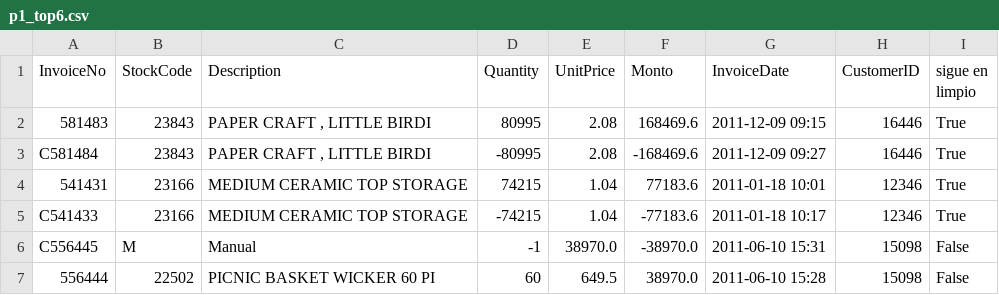
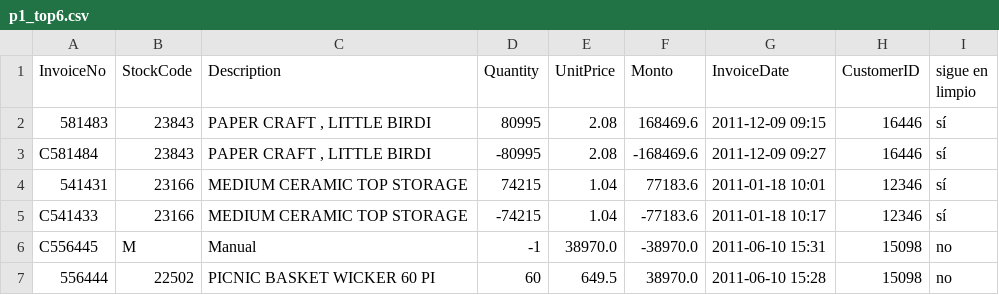
Before and after one commit to NohelEstradaP/tarea3add, a CSV file: tablas/p1_top6.csv, drawn as a sheet.

```diff
--- a/tablas/p1_top6.csv
+++ b/tablas/p1_top6.csv
@@ -1,7 +1,7 @@
 InvoiceNo,StockCode,Description,Quantity,UnitPrice,Monto,InvoiceDate,CustomerID,sigue en limpio
-581483,23843,"PAPER CRAFT , LITTLE BIRDI",80995,2.08,168469.6,2011-12-09 09:15,16446,True
-C581484,23843,"PAPER CRAFT , LITTLE BIRDI",-80995,2.08,-168469.6,2011-12-09 09:27,16446,True
-541431,23166,MEDIUM CERAMIC TOP STORAGE,74215,1.04,77183.6,2011-01-18 10:01,12346,True
-C541433,23166,MEDIUM CERAMIC TOP STORAGE,-74215,1.04,-77183.6,2011-01-18 10:17,12346,True
-C556445,M,Manual,-1,38970.0,-38970.0,2011-06-10 15:31,15098,False
-556444,22502,PICNIC BASKET WICKER 60 PI,60,649.5,38970.0,2011-06-10 15:28,15098,False
+581483,23843,"PAPER CRAFT , LITTLE BIRDI",80995,2.08,168469.6,2011-12-09 09:15,16446,sí
+C581484,23843,"PAPER CRAFT , LITTLE BIRDI",-80995,2.08,-168469.6,2011-12-09 09:27,16446,sí
+541431,23166,MEDIUM CERAMIC TOP STORAGE,74215,1.04,77183.6,2011-01-18 10:01,12346,sí
+C541433,23166,MEDIUM CERAMIC TOP STORAGE,-74215,1.04,-77183.6,2011-01-18 10:17,12346,sí
+C556445,M,Manual,-1,38970.0,-38970.0,2011-06-10 15:31,15098,no
+556444,22502,PICNIC BASKET WICKER 60 PI,60,649.5,38970.0,2011-06-10 15:28,15098,no
```
Also changed, not shown: tablas/p2_dias_faltantes.csv, 26 other files.
